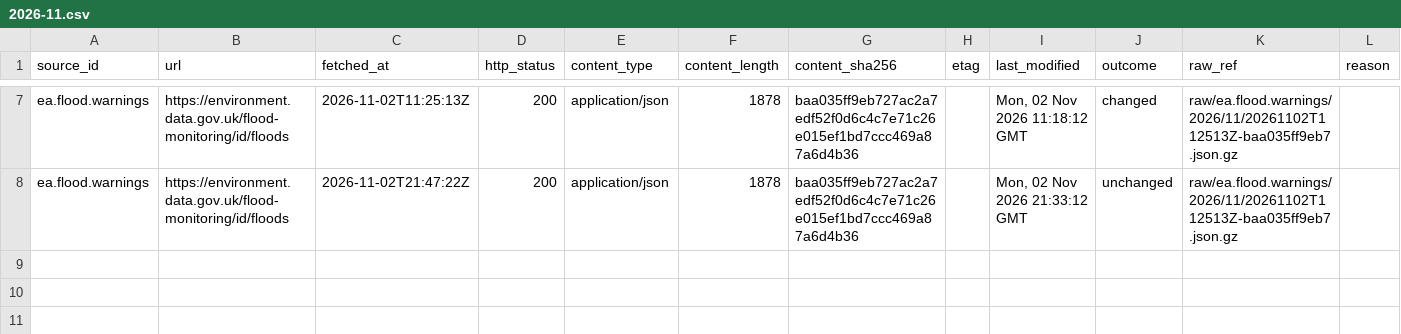
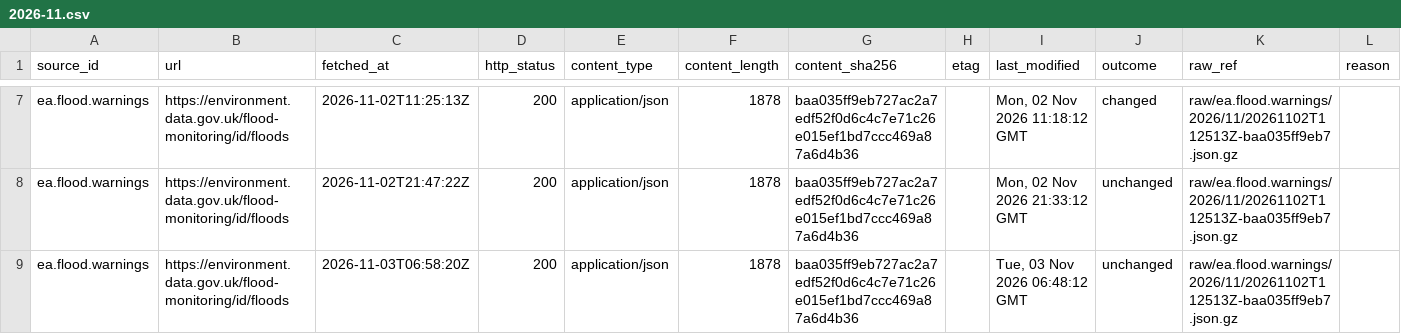
Before and after one commit to q3dresearch/wss-flood-warnings, a CSV file: manifest/ea.flood.warnings/2026-11.csv, drawn as a sheet; only a part is shown, gaps mark what is left out; rows hold the shown columns only; the diff names each change by its address in the sheet, - before the commit and + after, or states it on an @@ line.

```diff
--- a/manifest/ea.flood.warnings/2026-11.csv
+++ b/manifest/ea.flood.warnings/2026-11.csv
+row 9: ea.flood.warnings | https://environment.data.gov.uk/flood-monitoring/id/floods | 2026-11-03T06:58:20Z | 200 | application/json | 1878 | baa035ff9eb727ac2a7edf52f0d6c4c7e71c26e015ef1bd7ccc469a87a6d4b36 |  | Tue, 03 Nov 2026 06:48:12 GMT | unchanged | raw/ea.flood.warnings/2026/11/20261102T112513Z-baa035ff9eb7.json.gz
```
Also changed, not shown: 1 other file.
